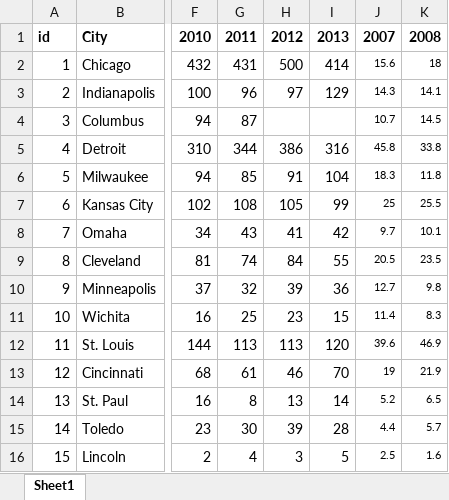
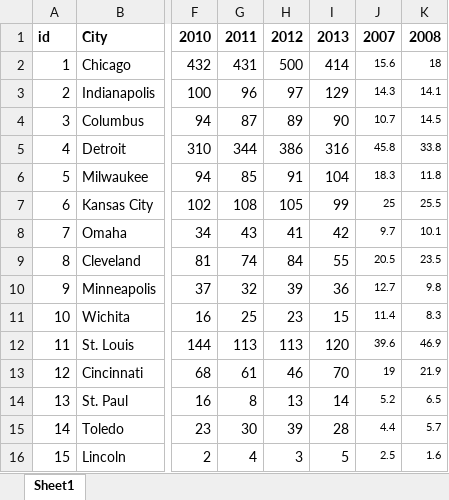
Before and after one commit to shmoss/Leaflet_Lab, an Excel workbook: data/CrimeTotals.xlsx, sheet Sheet1, drawn as a sheet; only a part is shown, gaps mark what is left out; values as stored, in another font and other column widths than the file's, no borders; the diff names each change by its address in the sheet, - before the commit and + after, or states it on an @@ line.

```diff
--- a/data/CrimeTotals.xlsx (sheet Sheet1)
+++ b/data/CrimeTotals.xlsx (sheet Sheet1)
-H4: (empty)
+H4: 89
-I4: (empty)
+I4: 90
```
Also changed, not shown: 13 other files.
